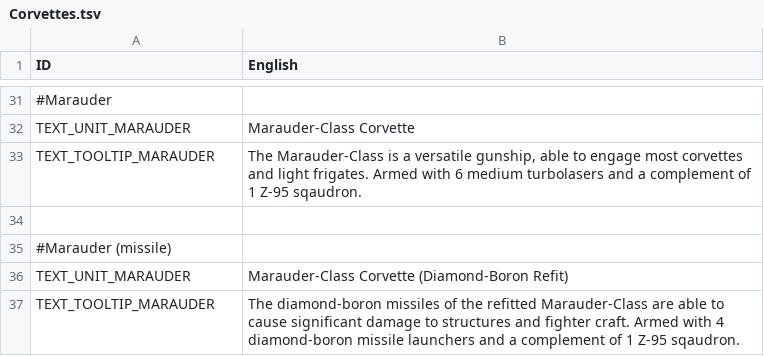
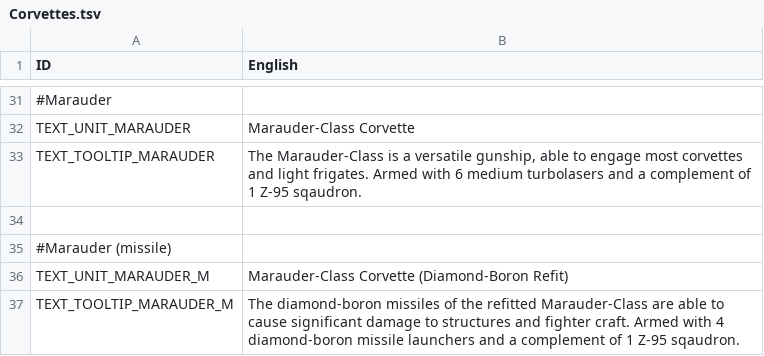
Before and after one commit to UEaWDevTeam/ultimate-empire-at-war, a TSV file: Data/Text/Corvettes.tsv, drawn as a sheet; only a part is shown, gaps mark what is left out; the diff names each change by its address in the sheet, - before the commit and + after, or states it on an @@ line.

Commit message:
Numerous fixes to text, projectiles, and related things.

```diff
--- a/Data/Text/Corvettes.tsv
+++ b/Data/Text/Corvettes.tsv
-A36 (ID): TEXT_UNIT_MARAUDER
+A36 (ID): TEXT_UNIT_MARAUDER_M
-A37 (ID): TEXT_TOOLTIP_MARAUDER
+A37 (ID): TEXT_TOOLTIP_MARAUDER_M
```
Also changed, not shown: Data/Text/Frigates.tsv, 5 other files.
